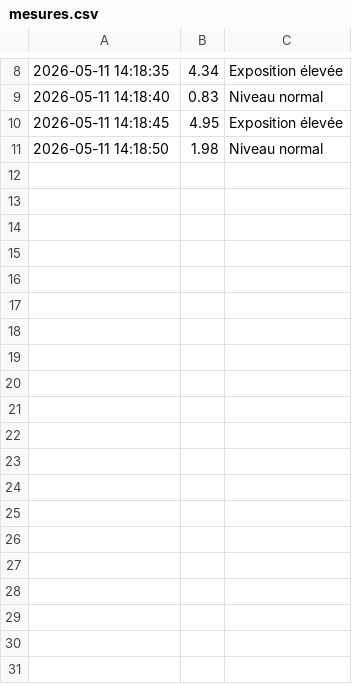
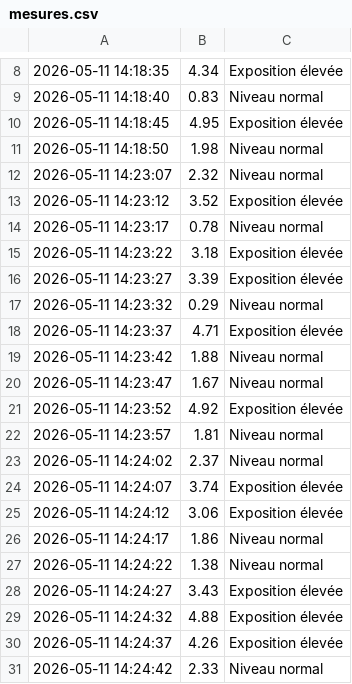
Before and after one commit to Diak23/Dosimetrie-Raspberrypi-Python, a CSV file: data/mesures.csv, drawn as a sheet; only a part is shown, gaps mark what is left out; the diff covers the shown part only; the diff names each change by its address in the sheet, - before the commit and + after, or states it on an @@ line.

Commit message:
Ajout surveillence continue A

```diff
--- a/data/mesures.csv
+++ b/data/mesures.csv
+row 12: 2026-05-11 14:23:07 | 2.32 | Niveau normal
+row 13: 2026-05-11 14:23:12 | 3.52 | Exposition élevée
+row 14: 2026-05-11 14:23:17 | 0.78 | Niveau normal
+row 15: 2026-05-11 14:23:22 | 3.18 | Exposition élevée
+row 16: 2026-05-11 14:23:27 | 3.39 | Exposition élevée
+row 17: 2026-05-11 14:23:32 | 0.29 | Niveau normal
+row 18: 2026-05-11 14:23:37 | 4.71 | Exposition élevée
+row 19: 2026-05-11 14:23:42 | 1.88 | Niveau normal
+row 20: 2026-05-11 14:23:47 | 1.67 | Niveau normal
+row 21: 2026-05-11 14:23:52 | 4.92 | Exposition élevée
+row 22: 2026-05-11 14:23:57 | 1.81 | Niveau normal
+row 23: 2026-05-11 14:24:02 | 2.37 | Niveau normal
+row 24: 2026-05-11 14:24:07 | 3.74 | Exposition élevée
+row 25: 2026-05-11 14:24:12 | 3.06 | Exposition élevée
+row 26: 2026-05-11 14:24:17 | 1.86 | Niveau normal
+row 27: 2026-05-11 14:24:22 | 1.38 | Niveau normal
+row 28: 2026-05-11 14:24:27 | 3.43 | Exposition élevée
+row 29: 2026-05-11 14:24:32 | 4.88 | Exposition élevée
+row 30: 2026-05-11 14:24:37 | 4.26 | Exposition élevée
+row 31: 2026-05-11 14:24:42 | 2.33 | Niveau normal
```
Also changed, not shown: 23 added rows elsewhere in this file.
